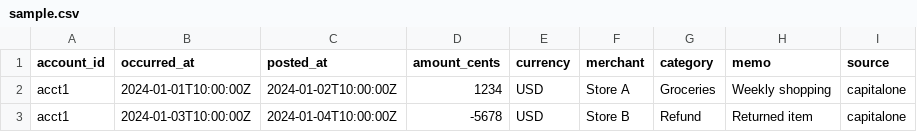
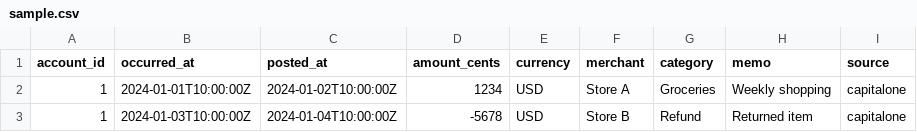
Before and after one commit to kjd404/local, a CSV file: storage/incoming/sample.csv, drawn as a sheet.

Commit message:
Use numeric account ids (#29)

```diff
--- a/storage/incoming/sample.csv
+++ b/storage/incoming/sample.csv
@@ -1,3 +1,3 @@
 account_id,occurred_at,posted_at,amount_cents,currency,merchant,category,memo,source
-acct1,2024-01-01T10:00:00Z,2024-01-02T10:00:00Z,1234,USD,Store A,Groceries,Weekly shopping,capitalone
-acct1,2024-01-03T10:00:00Z,2024-01-04T10:00:00Z,-5678,USD,Store B,Refund,Returned item,capitalone
+1,2024-01-01T10:00:00Z,2024-01-02T10:00:00Z,1234,USD,Store A,Groceries,Weekly shopping,capitalone
+1,2024-01-03T10:00:00Z,2024-01-04T10:00:00Z,-5678,USD,Store B,Refund,Returned item,capitalone
```
Also changed, not shown: 8 other files.
